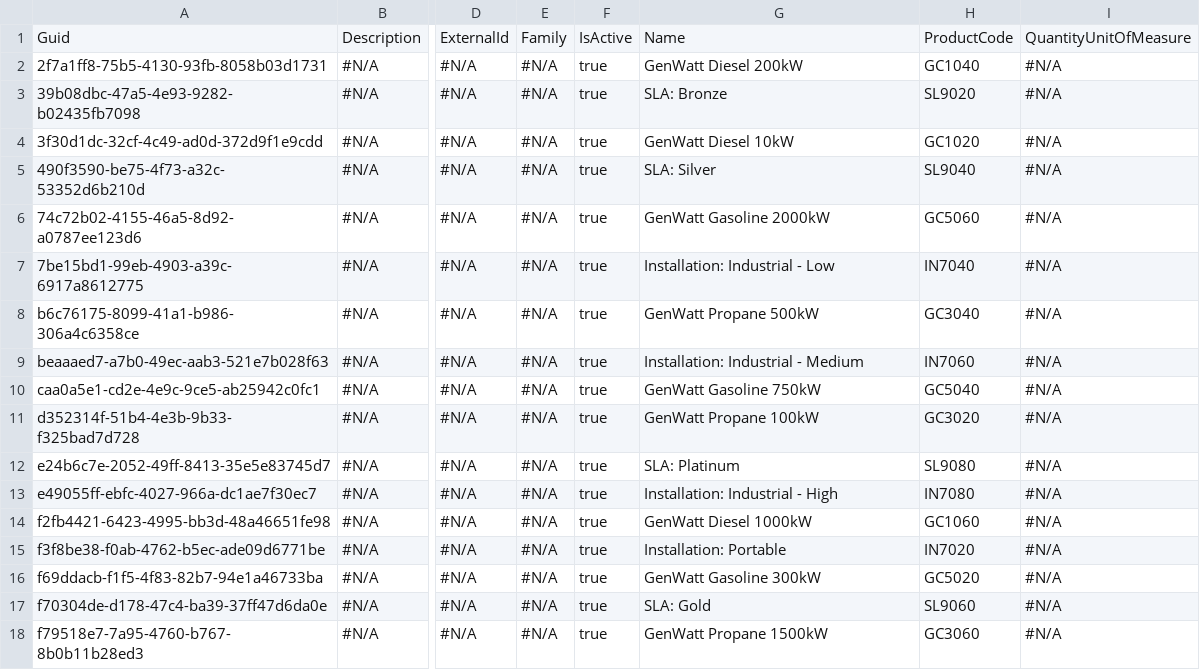
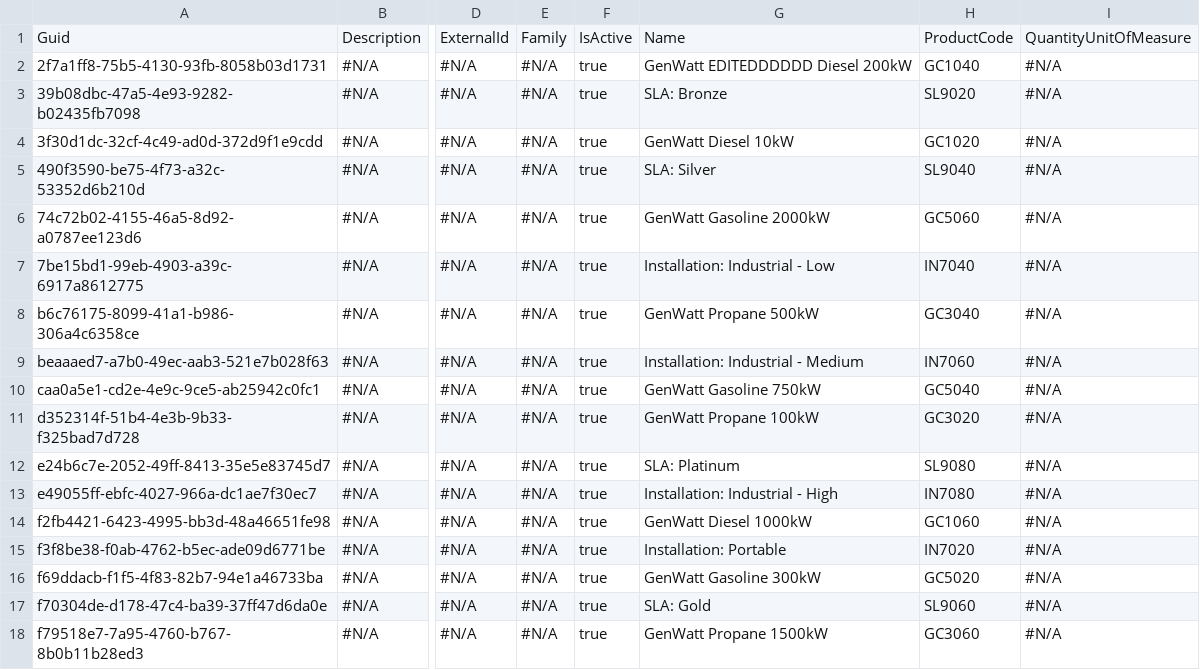
Before and after one commit to lzhdanovich/athenaPhase1, a CSV file: Product2.csv, drawn as a sheet; only a part is shown, gaps mark what is left out; the diff names each change by its address in the sheet, - before the commit and + after, or states it on an @@ line.

Commit message:
Update Product2.csv

```diff
--- a/Product2.csv
+++ b/Product2.csv
-G2: GenWatt Diesel 200kW
+G2: GenWatt EDITEDDDDDD Diesel 200kW
```
